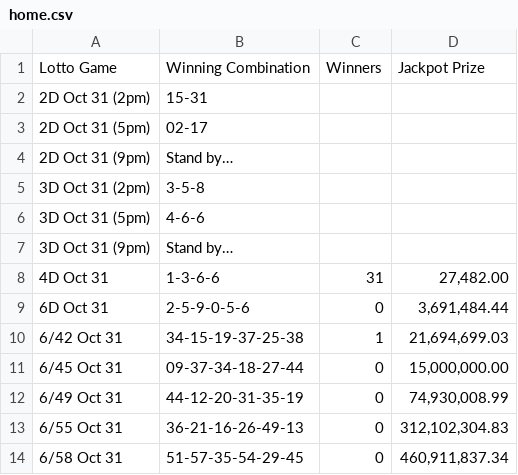
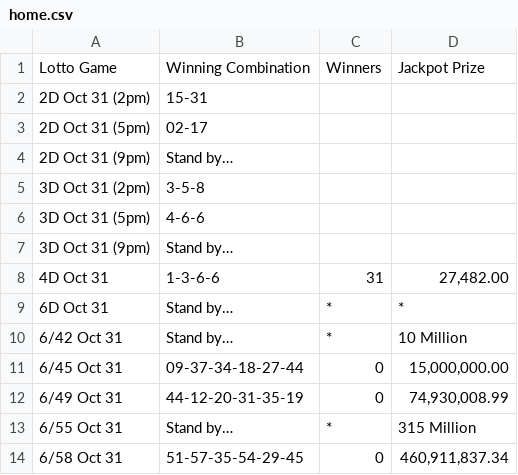
Before and after one commit to swertres/swertres.github.io, a CSV file: data/home.csv, drawn as a sheet.

```diff
--- a/data/home.csv
+++ b/data/home.csv
@@ -8,7 +8,7 @@ Lotto Game,Winning Combination,Winners,Jackpot Prize
 4D Oct 31,1-3-6-6,31,"27,482.00"
-6D Oct 31,2-5-9-0-5-6,0,"3,691,484.44"
-6/42 Oct 31,34-15-19-37-25-38,1,"21,694,699.03"
+6D Oct 31,Stand by…,*,*
+6/42 Oct 31,Stand by…,*,10 Million
 6/45 Oct 31,09-37-34-18-27-44,0,"15,000,000.00"
 6/49 Oct 31,44-12-20-31-35-19,0,"74,930,008.99"
-6/55 Oct 31,36-21-16-26-49-13,0,"312,102,304.83"
+6/55 Oct 31,Stand by…,*,315 Million
 6/58 Oct 31,51-57-35-54-29-45,0,"460,911,837.34"
```
Also changed, not shown: data/oct-31-2026.csv.
